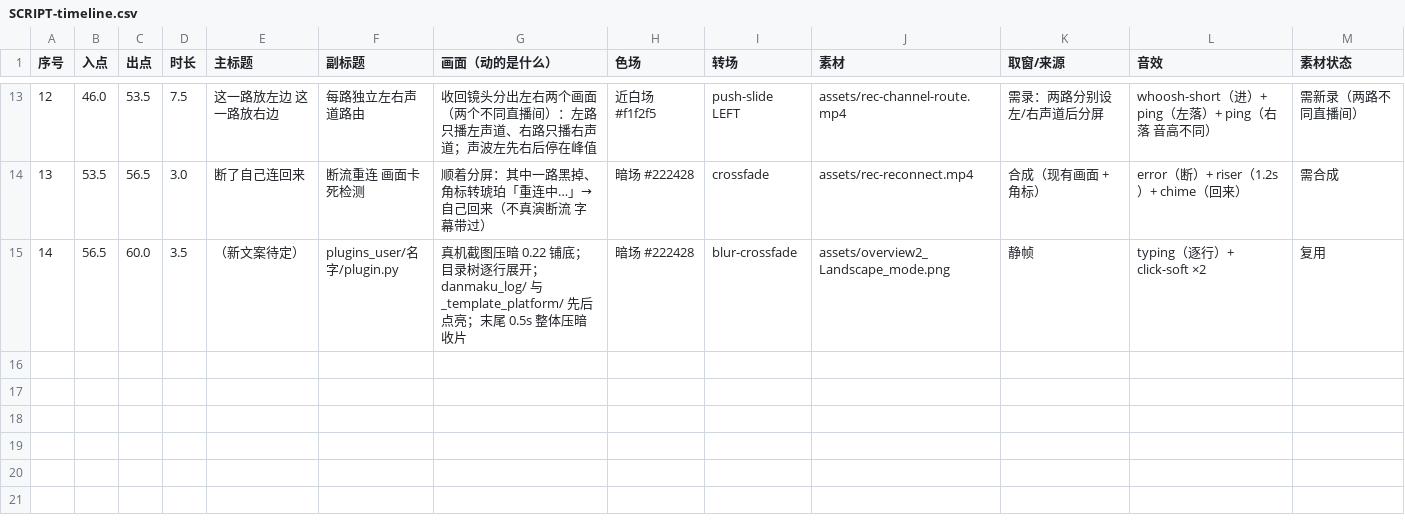
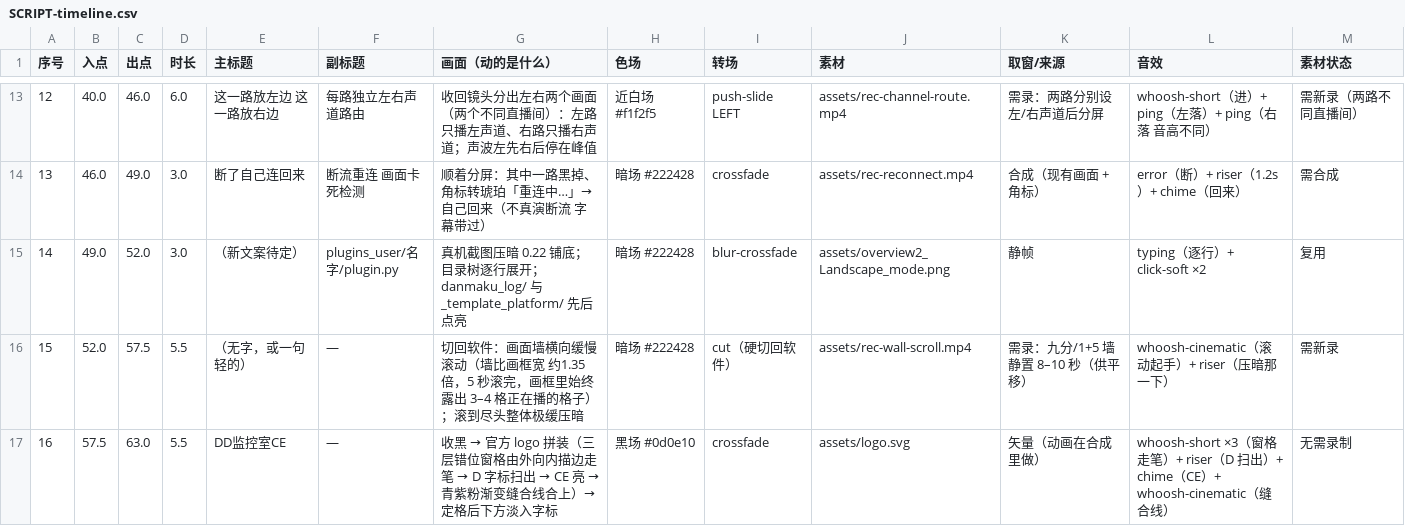
Before and after one commit to Lanpropro/DD_Monitor_CE, a CSV file: videos/dd-monitor-ce-promo/SCRIPT-timeline.csv, drawn as a sheet; only a part is shown, gaps mark what is left out; the diff covers the shown part only.

Commit message:
docs(promo): 结尾加回两拍 —— 切回软件的墙滚动 + logo 收尾（照参考片）

```diff
--- a/videos/dd-monitor-ce-promo/SCRIPT-timeline.csv
+++ b/videos/dd-monitor-ce-promo/SCRIPT-timeline.csv
@@ -13,3 +13,5 @@
-12,46.0,53.5,7.5,这一路放左边 这一路放右边,每路独立左右声道路由,收回镜头分出左右两个画面（两个不同直播间）：左路只播左声道、右路只播右声道；声波左先右后停在峰值,近白场 #f1f2f5,push-slide LEFT,assets/rec-channel-route.mp4,需录：两路分别设左/右声道后分屏,whoosh-short（进）+ ping（左落）+ ping（右落 音高不同）,需新录（两路不同直播间）
-13,53.5,56.5,3.0,断了自己连回来,断流重连 画面卡死检测,顺着分屏：其中一路黑掉、角标转琥珀「重连中…」→ 自己回来（不真演断流 字幕带过）,暗场 #222428,crossfade,assets/rec-reconnect.mp4,合成（现有画面 + 角标）,error（断）+ riser（1.2s）+ chime（回来）,需合成
-14,56.5,60.0,3.5,（新文案待定）,plugins_user/名字/plugin.py,真机截图压暗 0.22 铺底；目录树逐行展开；danmaku_log/ 与 _template_platform/ 先后点亮；末尾 0.5s 整体压暗收片,暗场 #222428,blur-crossfade,assets/overview2_Landscape_mode.png,静帧,typing（逐行）+ click-soft ×2,复用
+12,40.0,46.0,6.0,这一路放左边 这一路放右边,每路独立左右声道路由,收回镜头分出左右两个画面（两个不同直播间）：左路只播左声道、右路只播右声道；声波左先右后停在峰值,近白场 #f1f2f5,push-slide LEFT,assets/rec-channel-route.mp4,需录：两路分别设左/右声道后分屏,whoosh-short（进）+ ping（左落）+ ping（右落 音高不同）,需新录（两路不同直播间）
+13,46.0,49.0,3.0,断了自己连回来,断流重连 画面卡死检测,顺着分屏：其中一路黑掉、角标转琥珀「重连中…」→ 自己回来（不真演断流 字幕带过）,暗场 #222428,crossfade,assets/rec-reconnect.mp4,合成（现有画面 + 角标）,error（断）+ riser（1.2s）+ chime（回来）,需合成
+14,49.0,52.0,3.0,（新文案待定）,plugins_user/名字/plugin.py,真机截图压暗 0.22 铺底；目录树逐行展开；danmaku_log/ 与 _template_platform/ 先后点亮,暗场 #222428,blur-crossfade,assets/overview2_Landscape_mode.png,静帧,typing（逐行）+ click-soft ×2,复用
+15,52.0,57.5,5.5,（无字，或一句轻的）,—,切回软件：画面墙横向缓慢滚动（墙比画框宽 约1.35 倍，5 秒滚完，画框里始终露出 3–4 格正在播的格子）；滚到尽头整体极缓压暗,暗场 #222428,cut（硬切回软件）,assets/rec-wall-scroll.mp4,需录：九分/1+5 墙静置 8–10 秒（供平移）,whoosh-cinematic（滚动起手）+ riser（压暗那一下）,需新录
+16,57.5,63.0,5.5,DD监控室CE,—,收黑 → 官方 logo 拼装（三层错位窗格由外向内描边走笔 → D 字标扫出 → CE 亮 → 青紫粉渐变缝合线合上）→ 定格后下方淡入字标,黑场 #0d0e10,crossfade,assets/logo.svg,矢量（动画在合成里做）,whoosh-short ×3（窗格走笔）+ riser（D 扫出）+ chime（CE）+ whoosh-cinematic（缝合线）,无需录制
```
Also changed, not shown: 32 edited cells elsewhere in this file, 1 other file.
